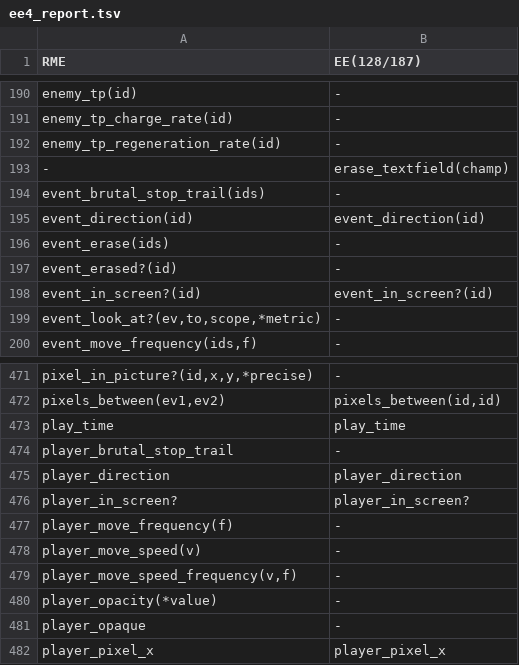
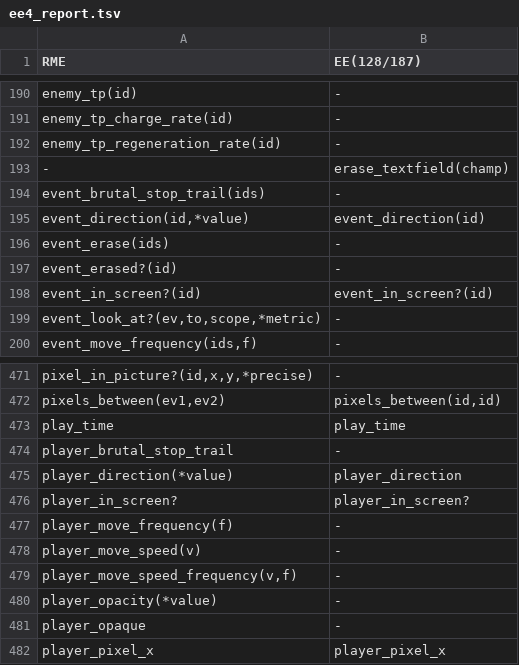
Before and after one commit to RMEx/RME, a TSV file: ee4_report.tsv, drawn as a sheet; only a part is shown, gaps mark what is left out.

Commit message:
Fix direction

```diff
--- a/ee4_report.tsv
+++ b/ee4_report.tsv
@@ -194,3 +194,3 @@ enemy_tp_regeneration_rate(id)	-
 event_brutal_stop_trail(ids)	-
-event_direction(id)	event_direction(id)
+event_direction(id,*value)	event_direction(id)
 event_erase(ids)	-
@@ -474,3 +474,3 @@ play_time	play_time
 player_brutal_stop_trail	-
-player_direction	player_direction
+player_direction(*value)	player_direction
 player_in_screen?	player_in_screen?
```
Also changed, not shown: 6 other files.
